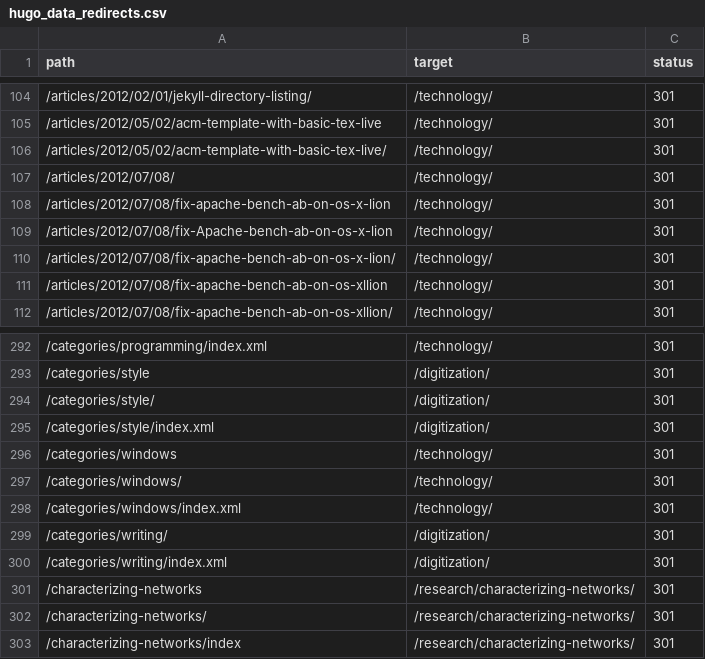
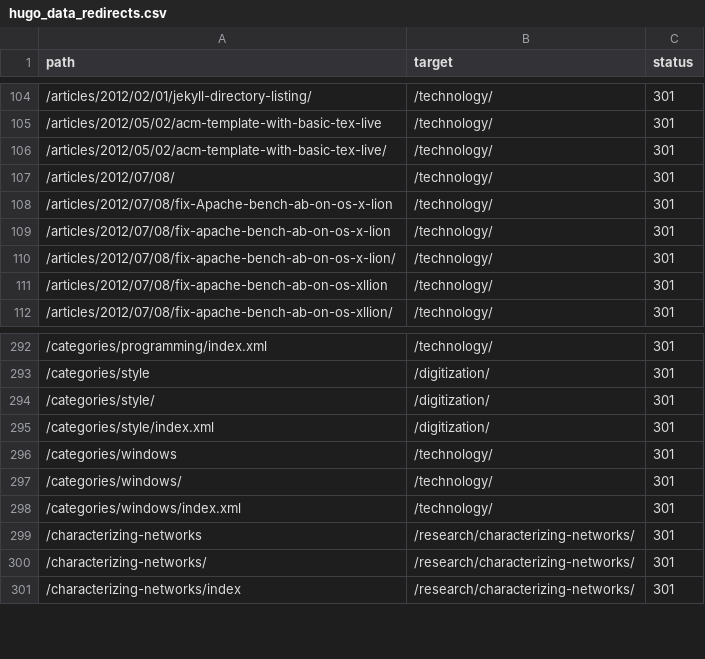
Before and after one commit to simonheimlicher/heimlicher.com, a CSV file: sitemap/url-analysis/output/hugo_data_redirects.csv, drawn as a sheet; only a part is shown, gaps mark what is left out.

```diff
--- a/sitemap/url-analysis/output/hugo_data_redirects.csv
+++ b/sitemap/url-analysis/output/hugo_data_redirects.csv
@@ -107,4 +107,4 @@ path,target,status
 /articles/2012/07/08/,/technology/,301
+/articles/2012/07/08/fix-Apache-bench-ab-on-os-x-lion,/technology/,301
 /articles/2012/07/08/fix-apache-bench-ab-on-os-x-lion,/technology/,301
-/articles/2012/07/08/fix-Apache-bench-ab-on-os-x-lion,/technology/,301
 /articles/2012/07/08/fix-apache-bench-ab-on-os-x-lion/,/technology/,301
@@ -298,4 +298,2 @@ path,target,status
 /categories/windows/index.xml,/technology/,301
-/categories/writing/,/digitization/,301
-/categories/writing/index.xml,/digitization/,301
 /characterizing-networks,/research/characterizing-networks/,301
```
Also changed, not shown: sitemap/url-analysis/output/redirects.csv, sitemap/url-analysis/validation/redirects_historical.csv, 6 other files.
